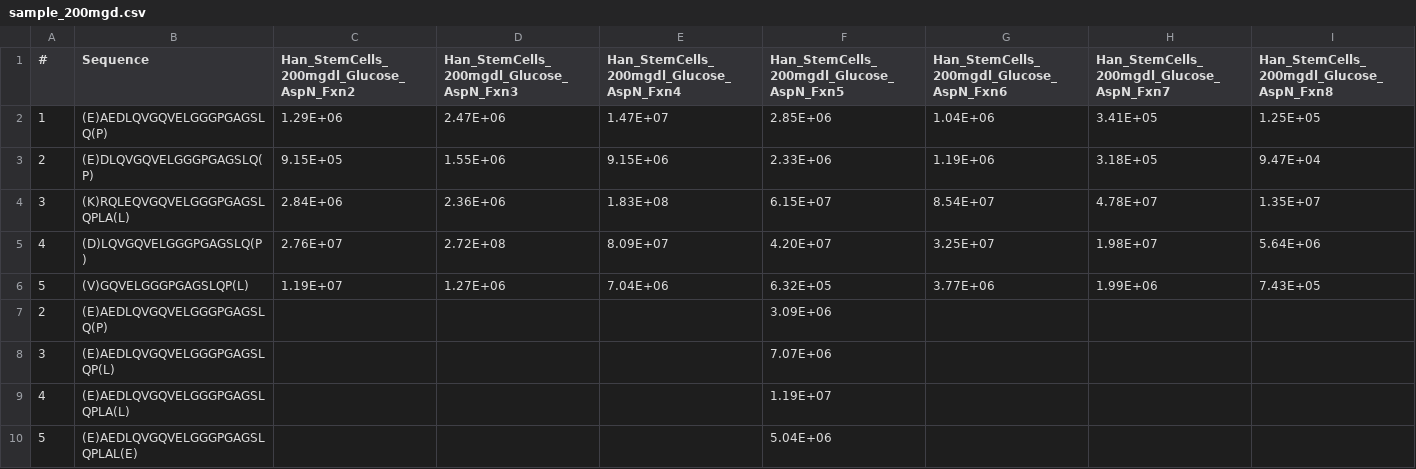
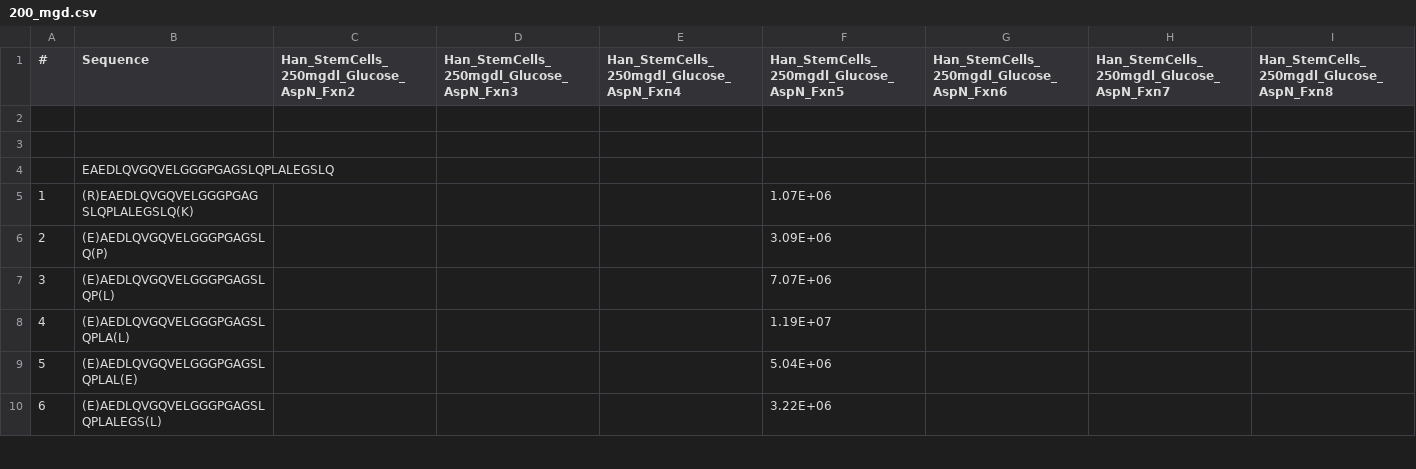
Before and after one commit to mnechromancer/cleavage_mapper, a CSV file: data/200_mgd.csv (was data/sample_200mgd.csv), drawn as a sheet; only a part is shown; the shorter side is filled out with more unchanged rows.

```diff
--- a/data/sample_200mgd.csv
+++ b/data/200_mgd.csv
@@ -1,7 +1,6 @@
-#	Sequence	Han_StemCells_200mgdl_Glucose_AspN_Fxn2	Han_StemCells_200mgdl_Glucose_AspN_Fxn3	Han_StemCells_200mgdl_Glucose_AspN_Fxn4	Han_StemCells_200mgdl_Glucose_AspN_Fxn5	Han_StemCells_200mgdl_Glucose_AspN_Fxn6	Han_StemCells_200mgdl_Glucose_AspN_Fxn7	Han_StemCells_200mgdl_Glucose_AspN_Fxn8
-1	(E)AEDLQVGQVELGGGPGAGSLQ(P)	1.29E+06	2.47E+06	1.47E+07	2.85E+06	1.04E+06	3.41E+05	1.25E+05
-2	(E)DLQVGQVELGGGPGAGSLQ(P)	9.15E+05	1.55E+06	9.15E+06	2.33E+06	1.19E+06	3.18E+05	9.47E+04
-3	(K)RQLEQVGQVELGGGPGAGSLQPLA(L)	2.84E+06	2.36E+06	1.83E+08	6.15E+07	8.54E+07	4.78E+07	1.35E+07
-4	(D)LQVGQVELGGGPGAGSLQ(P)	2.76E+07	2.72E+08	8.09E+07	4.20E+07	3.25E+07	1.98E+07	5.64E+06
-5	(V)GQVELGGGPGAGSLQP(L)	1.19E+07	1.27E+06	7.04E+06	6.32E+05	3.77E+06	1.99E+06	7.43E+05
+#	Sequence	Han_StemCells_250mgdl_Glucose_AspN_Fxn2	Han_StemCells_250mgdl_Glucose_AspN_Fxn3	Han_StemCells_250mgdl_Glucose_AspN_Fxn4	Han_StemCells_250mgdl_Glucose_AspN_Fxn5	Han_StemCells_250mgdl_Glucose_AspN_Fxn6	Han_StemCells_250mgdl_Glucose_AspN_Fxn7	Han_StemCells_250mgdl_Glucose_AspN_Fxn8
+								
+								
+	EAEDLQVGQVELGGGPGAGSLQPLALEGSLQ							
+1	(R)EAEDLQVGQVELGGGPGAGSLQPLALEGSLQ(K)				1.07E+06			
 2	(E)AEDLQVGQVELGGGPGAGSLQ(P)				3.09E+06			
```
Also changed, not shown: data/500_mgd.csv, 2 other files.
